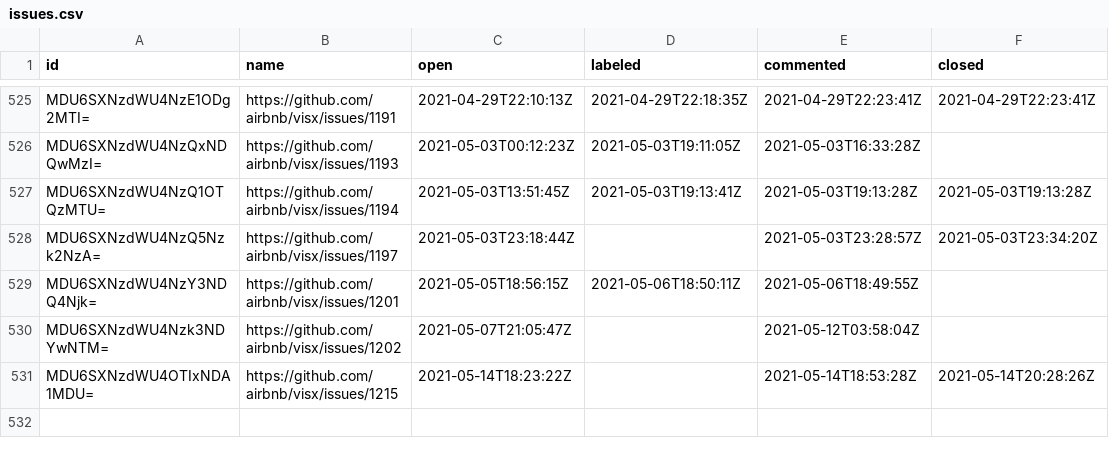
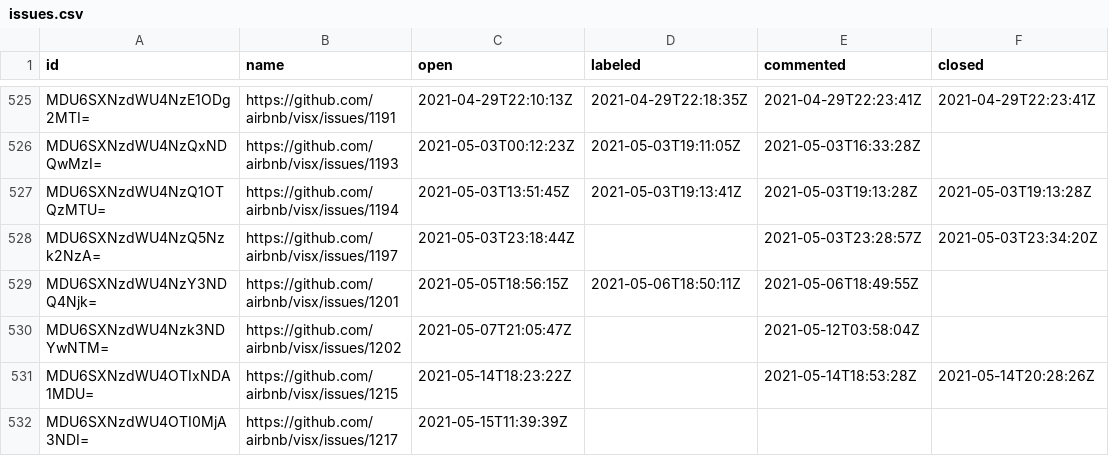
Before and after one commit to oselvar/oselvar-github-metrics, a CSV file: data/airbnb/visx/issues.csv, drawn as a sheet; only a part is shown, gaps mark what is left out; the diff names each change by its address in the sheet, - before the commit and + after, or states it on an @@ line.

```diff
--- a/data/airbnb/visx/issues.csv
+++ b/data/airbnb/visx/issues.csv
+row 532: MDU6SXNzdWU4OTI0MjA3NDI= | https://github.com/airbnb/visx/issues/1217 | 2021-05-15T11:39:39Z
```
Also changed, not shown: 1 other file.
